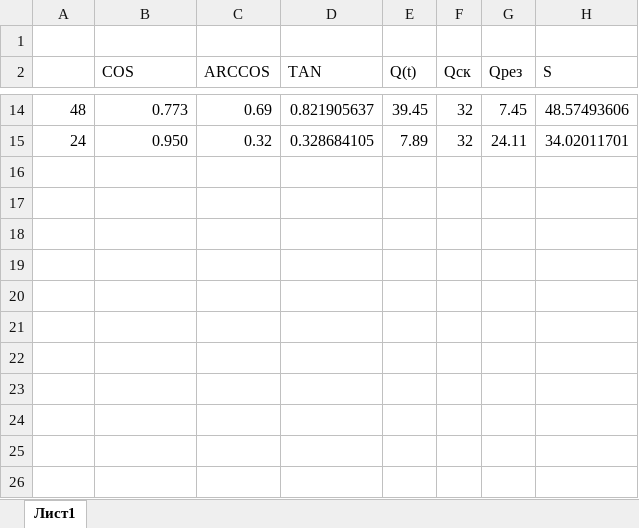
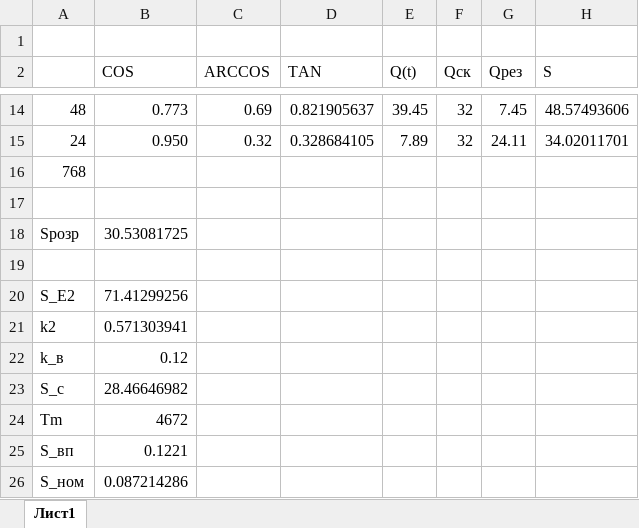
Before and after one commit to MaksSidenko/kurs3_2, an Excel workbook: електрична частна станцій та підстанцій/Книга1.xlsx, sheet Лист1, drawn as a sheet; only a part is shown, gaps mark what is left out; values as stored, in another font and other column widths than the file's, no borders; the diff names each change by its address in the sheet, - before the commit and + after, or states it on an @@ line.

```diff
--- a/електрична частна станцій та підстанцій/Книга1.xlsx (sheet Лист1)
+++ b/електрична частна станцій та підстанцій/Книга1.xlsx (sheet Лист1)
+row 16: 768
+row 17: (empty)
+row 18: Sрозр | 30.53081725
+row 19: (empty)
+row 20: S_E2 | 71.41299256
+row 21: k2 | 0.571303941
+row 22: k_в | 0.12
+row 23: S_c | 28.46646982
+row 24: Tm | 4672
+row 25: S_вп | 0.1221
+row 26: S_ном | 0.087214286
```
Also changed, not shown: 5 other files.
